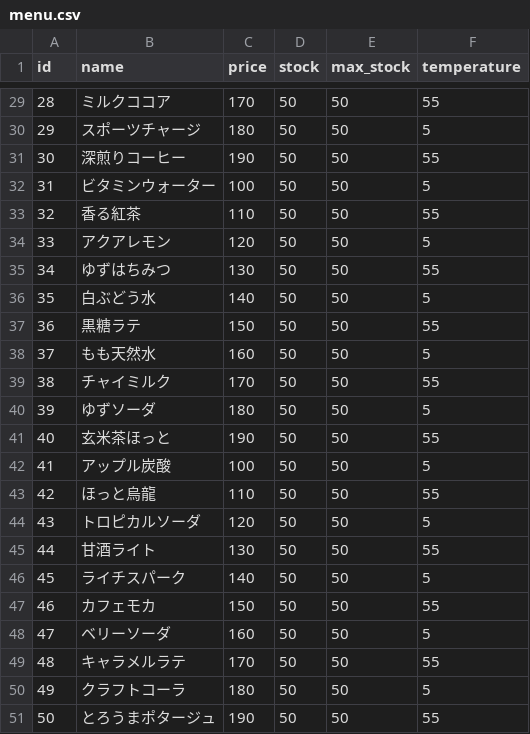
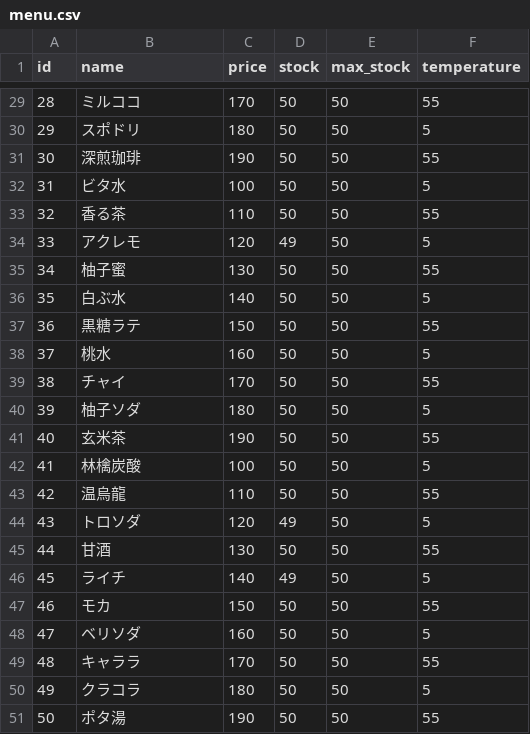
Before and after one commit to TECHNOPRO-26-N-embed/kiosk-1-K, a CSV file: docs/menu.csv, drawn as a sheet; only a part is shown, gaps mark what is left out; the diff covers the shown part only.

```diff
--- a/docs/menu.csv
+++ b/docs/menu.csv
@@ -29,23 +29,23 @@ id,name,price,stock,max_stock,temperature
-28,ミルクココア,170,50,50,55
-29,スポーツチャージ,180,50,50,5
-30,深煎りコーヒー,190,50,50,55
-31,ビタミンウォーター,100,50,50,5
-32,香る紅茶,110,50,50,55
-33,アクアレモン,120,50,50,5
-34,ゆずはちみつ,130,50,50,55
-35,白ぶどう水,140,50,50,5
+28,ミルココ,170,50,50,55
+29,スポドリ,180,50,50,5
+30,深煎珈琲,190,50,50,55
+31,ビタ水,100,50,50,5
+32,香る茶,110,50,50,55
+33,アクレモ,120,49,50,5
+34,柚子蜜,130,50,50,55
+35,白ぶ水,140,50,50,5
 36,黒糖ラテ,150,50,50,55
-37,もも天然水,160,50,50,5
-38,チャイミルク,170,50,50,55
-39,ゆずソーダ,180,50,50,5
-40,玄米茶ほっと,190,50,50,55
-41,アップル炭酸,100,50,50,5
-42,ほっと烏龍,110,50,50,55
-43,トロピカルソーダ,120,50,50,5
-44,甘酒ライト,130,50,50,55
-45,ライチスパーク,140,50,50,5
-46,カフェモカ,150,50,50,55
-47,ベリーソーダ,160,50,50,5
-48,キャラメルラテ,170,50,50,55
-49,クラフトコーラ,180,50,50,5
-50,とろうまポタージュ,190,50,50,55
+37,桃水,160,50,50,5
+38,チャイ,170,50,50,55
+39,柚子ソダ,180,50,50,5
+40,玄米茶,190,50,50,55
+41,林檎炭酸,100,50,50,5
+42,温烏龍,110,50,50,55
+43,トロソダ,120,49,50,5
+44,甘酒,130,50,50,55
+45,ライチ,140,49,50,5
+46,モカ,150,50,50,55
+47,ベリソダ,160,50,50,5
+48,キャララ,170,50,50,55
+49,クラコラ,180,50,50,5
+50,ポタ湯,190,50,50,55
```
Also changed, not shown: 32 edited cells elsewhere in this file, 2 other files.
